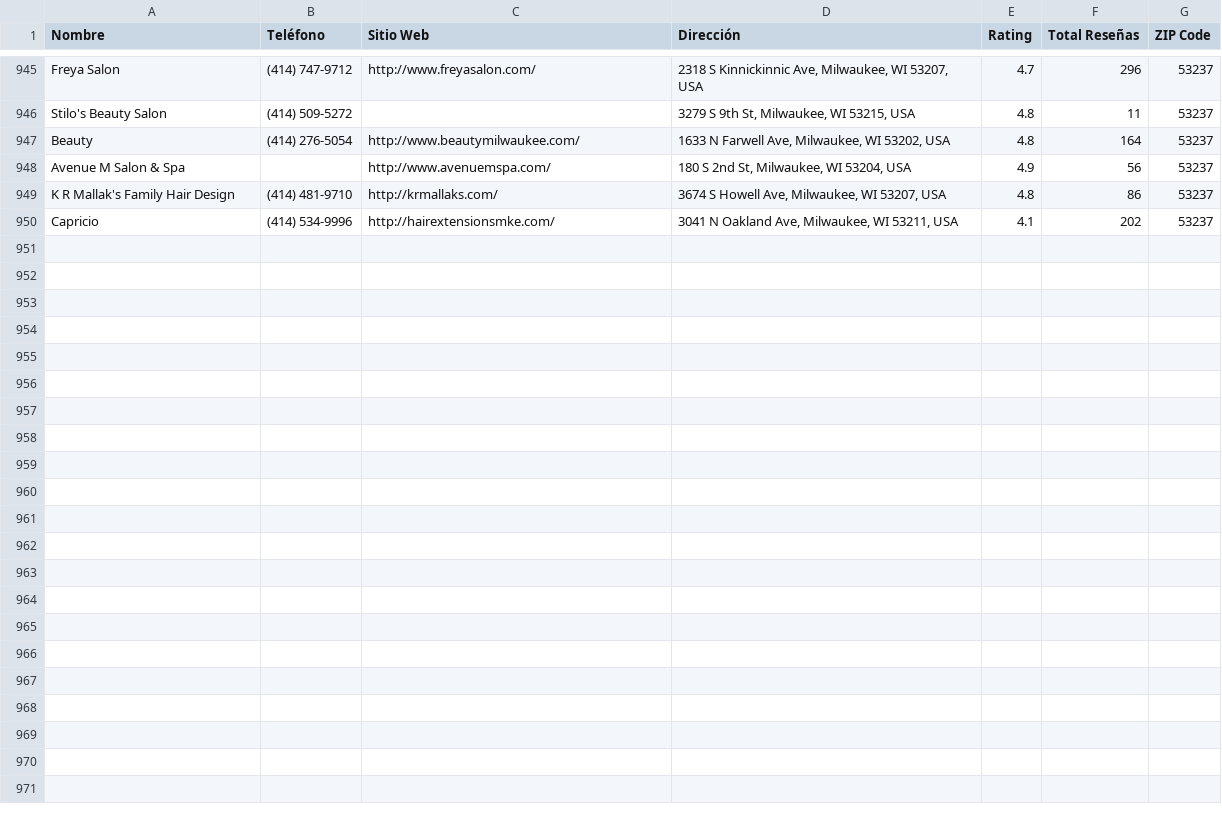
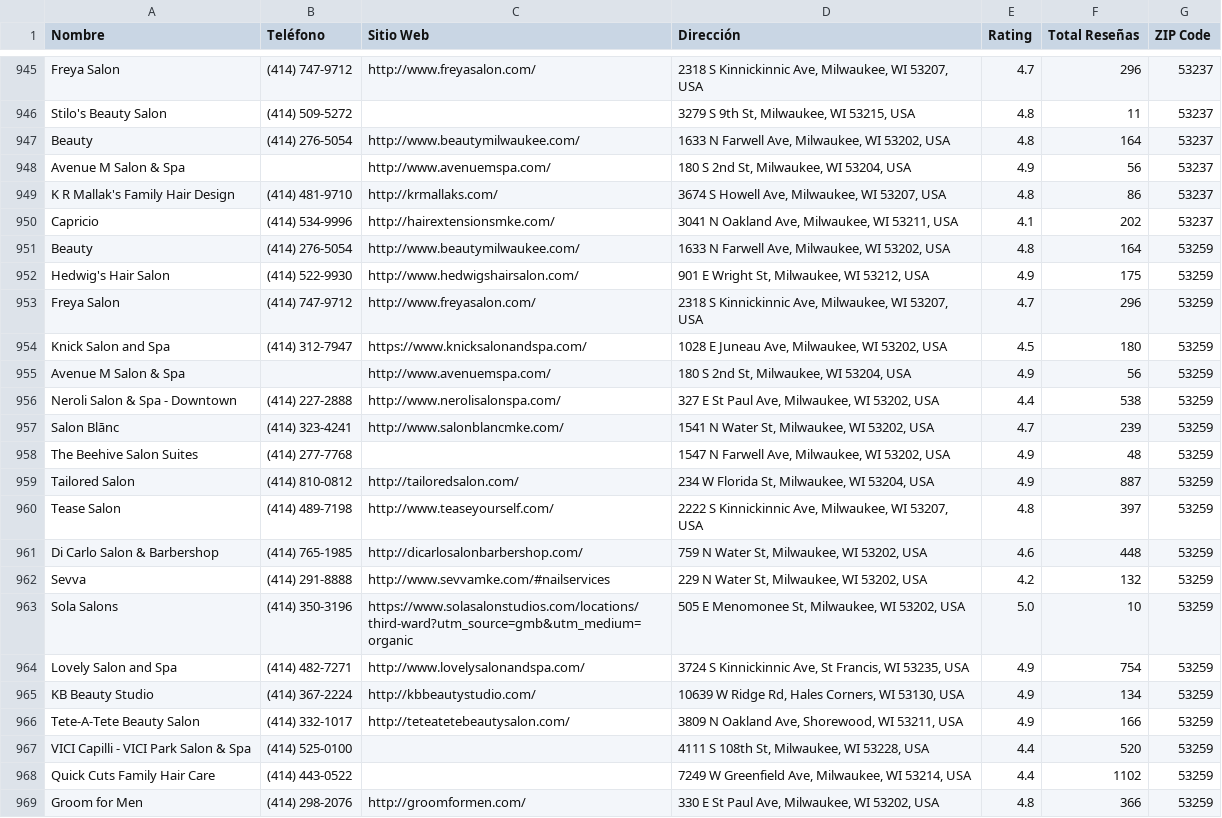
Before and after one commit to fmartinez-sketch/Codigos-US, a CSV file: reporte_acumulado.csv, drawn as a sheet; only a part is shown, gaps mark what is left out; the diff covers the shown part only; the diff names each change by its address in the sheet, - before the commit and + after, or states it on an @@ line.

```diff
--- a/reporte_acumulado.csv
+++ b/reporte_acumulado.csv
+row 951: Beauty | (414) 276-5054 | http://www.beautymilwaukee.com/ | 1633 N Farwell Ave, Milwaukee, WI 53202, USA | 4.8 | 164 | 53259
+row 952: Hedwig's Hair Salon | (414) 522-9930 | http://www.hedwigshairsalon.com/ | 901 E Wright St, Milwaukee, WI 53212, USA | 4.9 | 175 | 53259
+row 953: Freya Salon | (414) 747-9712 | http://www.freyasalon.com/ | 2318 S Kinnickinnic Ave, Milwaukee, WI 53207, USA | 4.7 | 296 | 53259
+row 954: Knick Salon and Spa | (414) 312-7947 | https://www.knicksalonandspa.com/ | 1028 E Juneau Ave, Milwaukee, WI 53202, USA | 4.5 | 180 | 53259
+row 955: Avenue M Salon & Spa |  | http://www.avenuemspa.com/ | 180 S 2nd St, Milwaukee, WI 53204, USA | 4.9 | 56 | 53259
+row 956: Neroli Salon & Spa - Downtown | (414) 227-2888 | http://www.nerolisalonspa.com/ | 327 E St Paul Ave, Milwaukee, WI 53202, USA | 4.4 | 538 | 53259
+row 957: Salon Blānc | (414) 323-4241 | http://www.salonblancmke.com/ | 1541 N Water St, Milwaukee, WI 53202, USA | 4.7 | 239 | 53259
+row 958: The Beehive Salon Suites | (414) 277-7768 |  | 1547 N Farwell Ave, Milwaukee, WI 53202, USA | 4.9 | 48 | 53259
+row 959: Tailored Salon | (414) 810-0812 | http://tailoredsalon.com/ | 234 W Florida St, Milwaukee, WI 53204, USA | 4.9 | 887 | 53259
+row 960: Tease Salon | (414) 489-7198 | http://www.teaseyourself.com/ | 2222 S Kinnickinnic Ave, Milwaukee, WI 53207, USA | 4.8 | 397 | 53259
+row 961: Di Carlo Salon & Barbershop | (414) 765-1985 | http://dicarlosalonbarbershop.com/ | 759 N Water St, Milwaukee, WI 53202, USA | 4.6 | 448 | 53259
+row 962: Sevva | (414) 291-8888 | http://www.sevvamke.com/#nailservices | 229 N Water St, Milwaukee, WI 53202, USA | 4.2 | 132 | 53259
+row 963: Sola Salons | (414) 350-3196 | https://www.solasalonstudios.com/locations/third-ward?utm_source=gmb&utm_medium=organic | 505 E Menomonee St, Milwaukee, WI 53202, USA | 5.0 | 10 | 53259
+row 964: Lovely Salon and Spa | (414) 482-7271 | http://www.lovelysalonandspa.com/ | 3724 S Kinnickinnic Ave, St Francis, WI 53235, USA | 4.9 | 754 | 53259
+row 965: KB Beauty Studio | (414) 367-2224 | http://kbbeautystudio.com/ | 10639 W Ridge Rd, Hales Corners, WI 53130, USA | 4.9 | 134 | 53259
+row 966: Tete-A-Tete Beauty Salon | (414) 332-1017 | http://teteatetebeautysalon.com/ | 3809 N Oakland Ave, Shorewood, WI 53211, USA | 4.9 | 166 | 53259
+row 967: VICI Capilli - VICI Park Salon & Spa | (414) 525-0100 |  | 4111 S 108th St, Milwaukee, WI 53228, USA | 4.4 | 520 | 53259
+row 968: Quick Cuts Family Hair Care | (414) 443-0522 |  | 7249 W Greenfield Ave, Milwaukee, WI 53214, USA | 4.4 | 1102 | 53259
+row 969: Groom for Men | (414) 298-2076 | http://groomformen.com/ | 330 E St Paul Ave, Milwaukee, WI 53202, USA | 4.8 | 366 | 53259
```
Also changed, not shown: 9 added rows elsewhere in this file, 1 other file.
